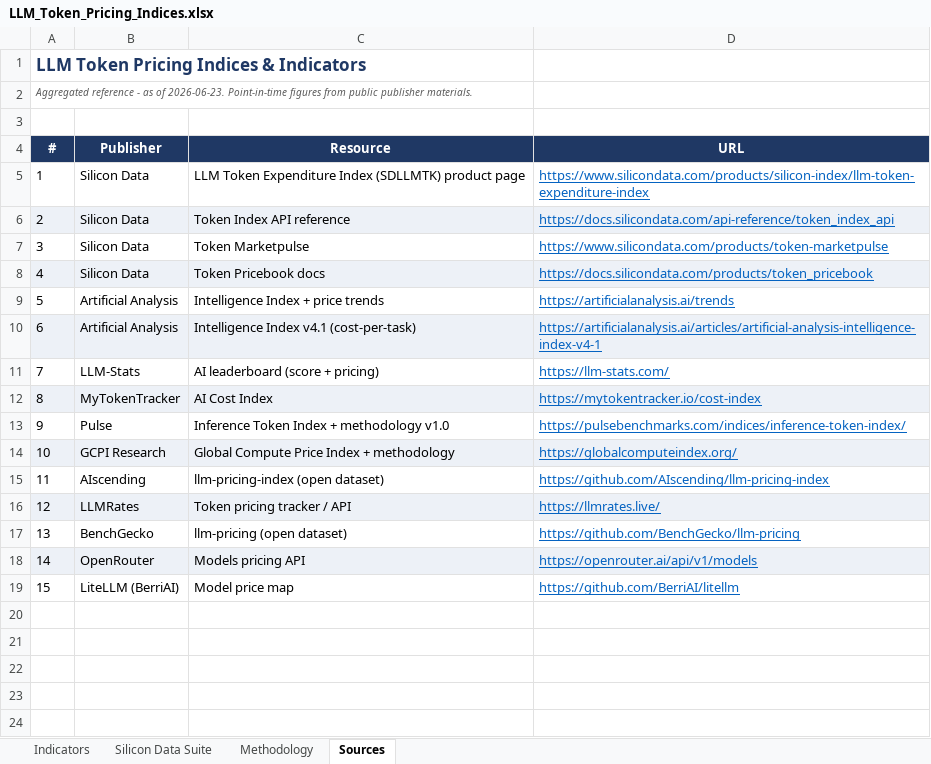
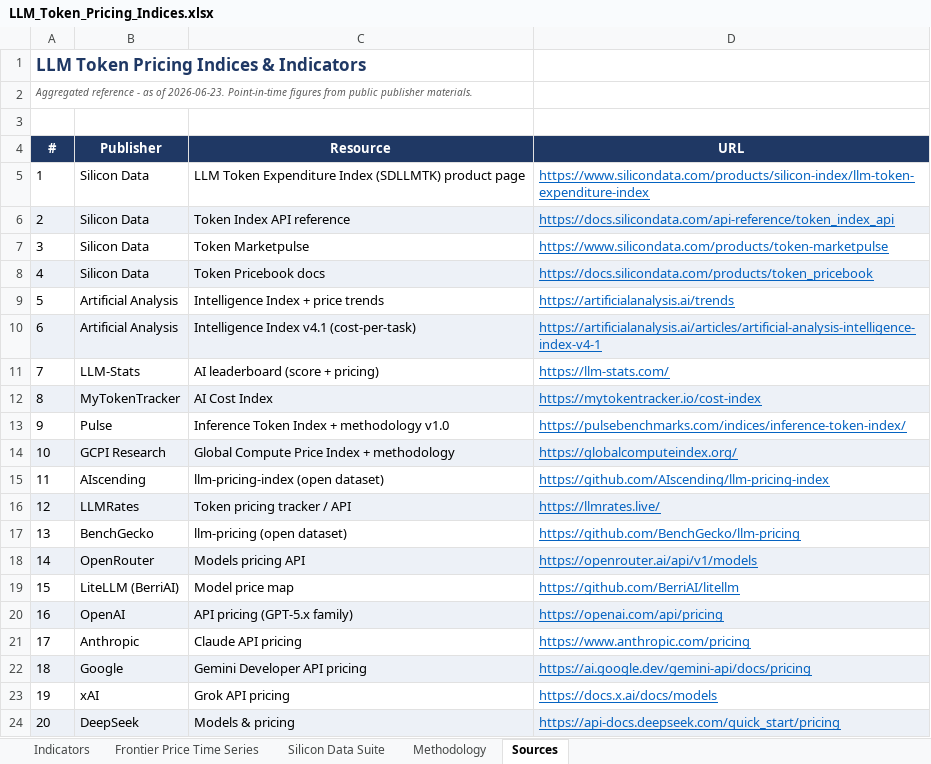
Before and after one commit to ms4674/Equity-research, an Excel workbook: llm-token-pricing/LLM_Token_Pricing_Indices.xlsx, sheet Sources, drawn as a sheet; values as stored, in another font and other column widths than the file's, no borders; the diff names each change by its address in the sheet, - before the commit and + after, or states it on an @@ line.

```diff
--- a/llm-token-pricing/LLM_Token_Pricing_Indices.xlsx (sheet Sources)
+++ b/llm-token-pricing/LLM_Token_Pricing_Indices.xlsx (sheet Sources)
+sheet tab: Frontier Price Time Series
+row 20: 16 | OpenAI | API pricing (GPT-5.x family) | https://openai.com/api/pricing
+row 21: 17 | Anthropic | Claude API pricing | https://www.anthropic.com/pricing
+row 22: 18 | Google | Gemini Developer API pricing | https://ai.google.dev/gemini-api/docs/pricing
+row 23: 19 | xAI | Grok API pricing | https://docs.x.ai/docs/models
+row 24: 20 | DeepSeek | Models & pricing | https://api-docs.deepseek.com/quick_start/pricing
```
Also changed, not shown: 4 other files.
